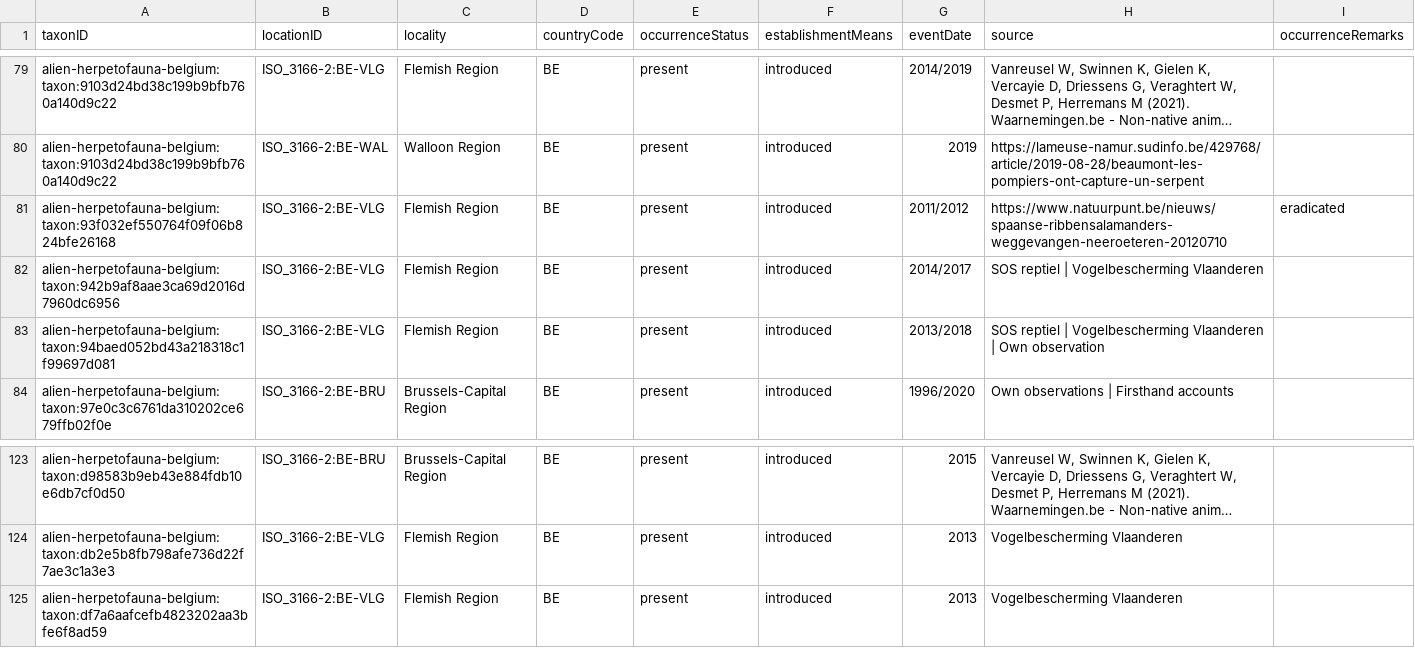
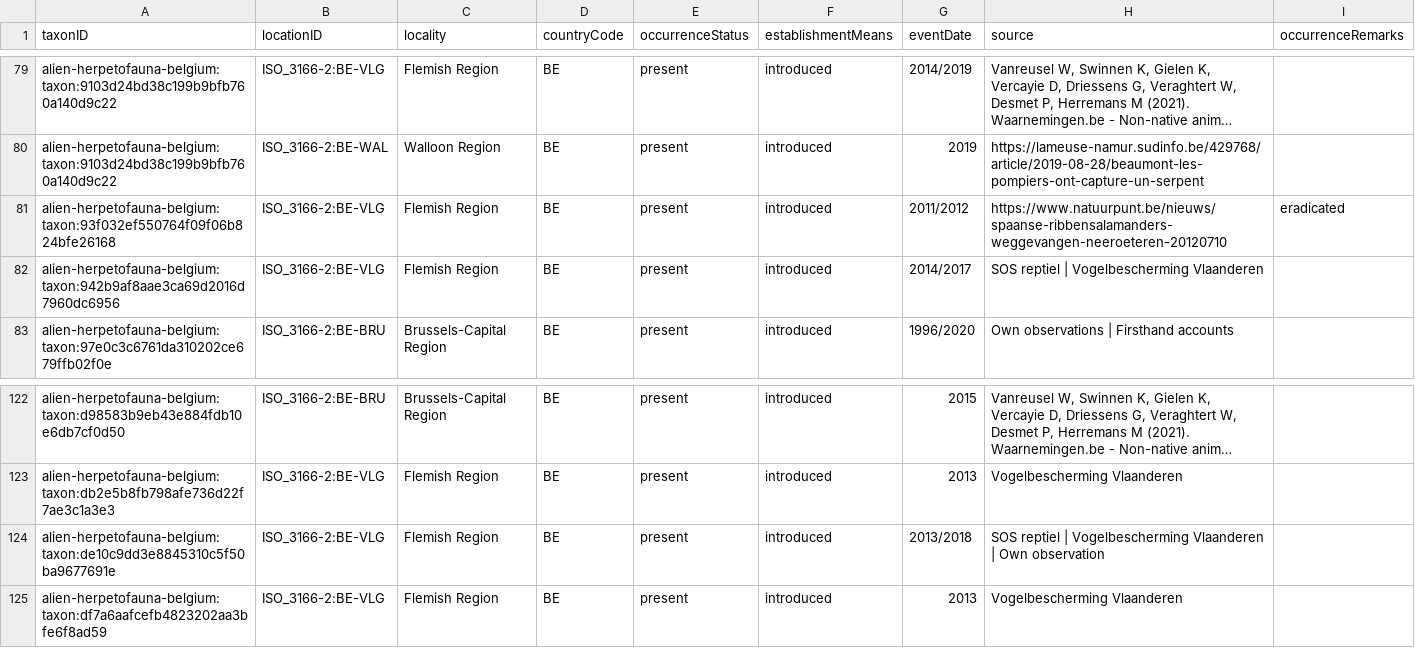
Before and after one commit to trias-project/alien-herpetofauna-belgium, a CSV file: data/processed/distribution.csv, drawn as a sheet; only a part is shown, gaps mark what is left out; long unchanged cells end in …; removed rows and columns are numbered as before the commit, all else as after; the diff names each change by its address in the sheet, - before the commit and + after, or states it on an @@ line.

```diff
--- a/data/processed/distribution.csv
+++ b/data/processed/distribution.csv
-row 83: alien-herpetofauna-belgium:taxon:94baed052bd43a218318c1f99697d081 | ISO_3166-2:BE-VLG | Flemish Region | BE | present | introduced | 2013/2018 | SOS reptiel | Vogelbescherming Vlaanderen | Own observation
+row 124: alien-herpetofauna-belgium:taxon:de10c9dd3e8845310c5f50ba9677691e | ISO_3166-2:BE-VLG | Flemish Region | BE | present | introduced | 2013/2018 | SOS reptiel | Vogelbescherming Vlaanderen | Own observation
```
Also changed, not shown: data/processed/description.csv, data/processed/speciesprofile.csv, 3 other files.
